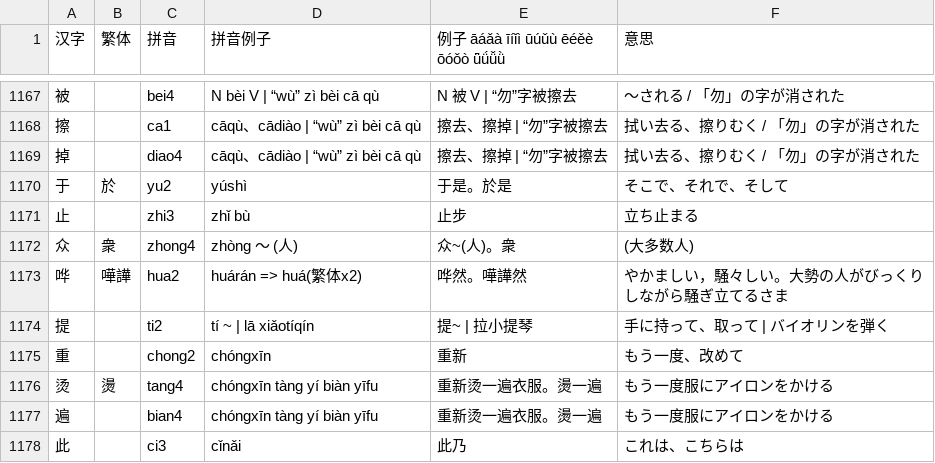
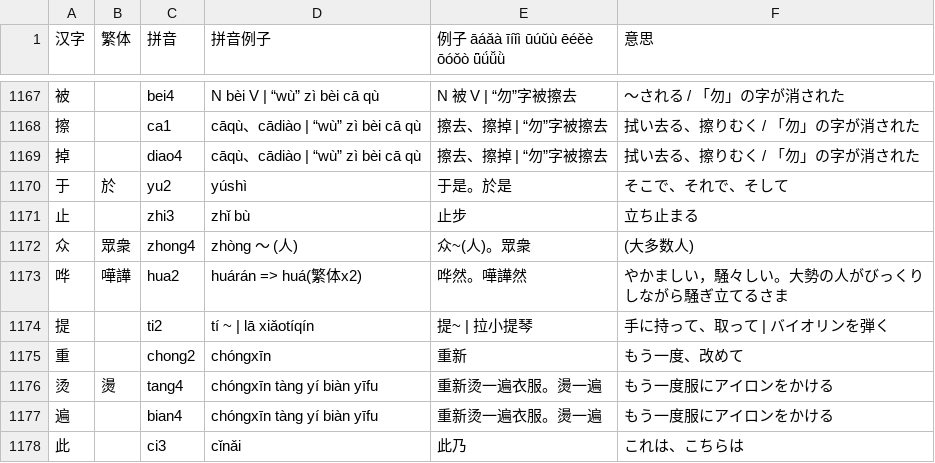
Before and after one commit to jdwebdev/NZH, a TSV file: tsv/NZH - 汉字.tsv, drawn as a sheet; only a part is shown, gaps mark what is left out.

```diff
--- a/tsv/NZH - 汉字.tsv
+++ b/tsv/NZH - 汉字.tsv
@@ -1171,3 +1171,3 @@
 止		zhi3	zhǐ bù	止步	立ち止まる	
-众	衆	zhong4	zhòng ～ (人)	众~(人)。衆	(大多数人)	
+众	眾衆	zhong4	zhòng ～ (人)	众~(人)。眾衆	(大多数人)	
 哗	嘩譁	hua2	huárán => huá(繁体x2) 	哗然。嘩譁然	やかましい，騒々しい。大勢の人がびっくりしながら騒ぎ立てるさま	
```
Also changed, not shown: tsv/NZH - できる한국어.tsv, tsv/NZH - 本気で学ぶ中国語.tsv.
